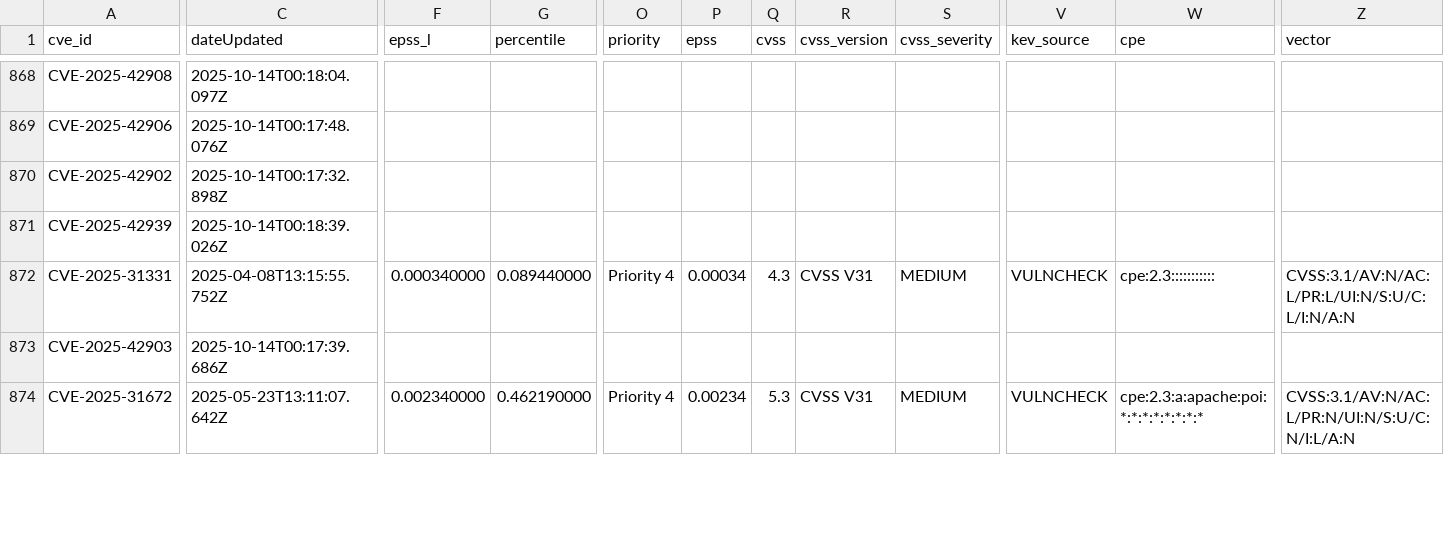
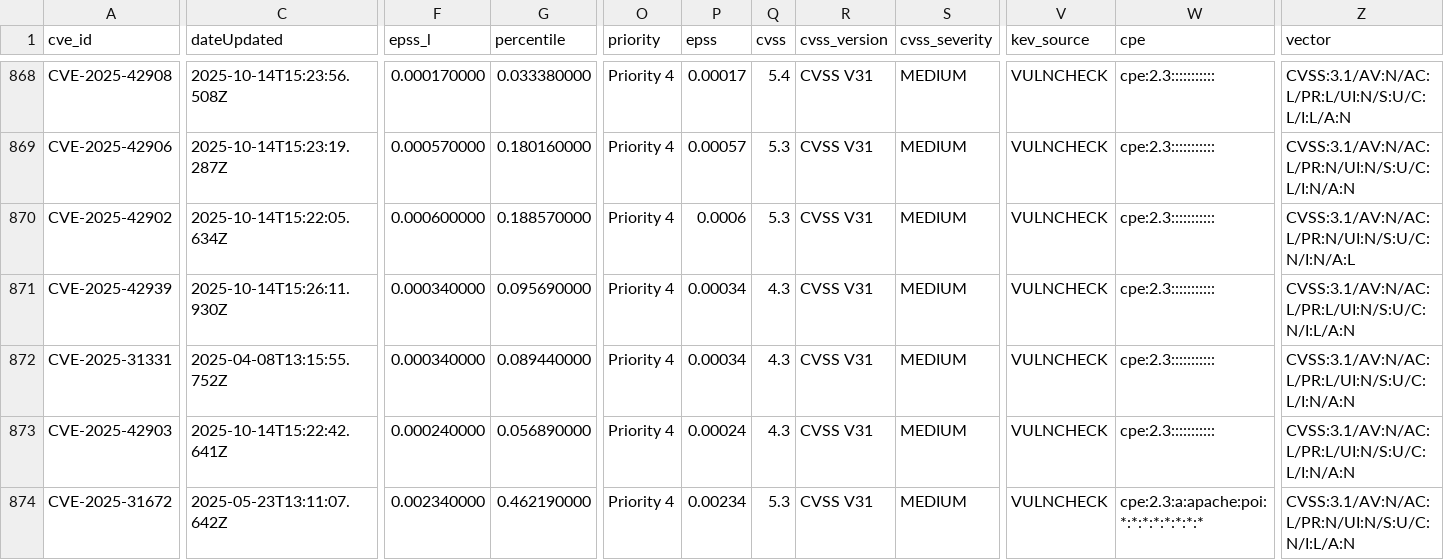
Before and after one commit to rhnux/sap_compass_vulns, a CSV file: data/sap_cve_2025_aws.csv, drawn as a sheet; only a part is shown, gaps mark what is left out; the diff covers the shown part only; the diff names each change by its address in the sheet, - before the commit and + after, or states it on an @@ line.

```diff
--- a/data/sap_cve_2025_aws.csv
+++ b/data/sap_cve_2025_aws.csv
-C868 (dateUpdated): 2025-10-14T00:18:04.097Z
+C868 (dateUpdated): 2025-10-14T15:23:56.508Z
-F868 (epss_l): (empty)
+F868 (epss_l): 0.000170000
-G868 (percentile): (empty)
+G868 (percentile): 0.033380000
-O868:O871 (priority): (empty)
+O868:O871 (priority): Priority 4
-P868 (epss): (empty)
+P868 (epss): 0.00017
-Q868 (cvss): (empty)
+Q868 (cvss): 5.4
-R868:R871 (cvss_version): (empty)
+R868:R871 (cvss_version): CVSS V31
-S868:S871 (cvss_severity): (empty)
+S868:S871 (cvss_severity): MEDIUM
-V868:V871 (kev_source): (empty)
+V868:V871 (kev_source): VULNCHECK
-W868:W871 (cpe): (empty)
+W868:W871 (cpe): cpe:2.3:::::::::::
-Z868 (vector): (empty)
+Z868 (vector): CVSS:3.1/AV:N/AC:L/PR:L/UI:N/S:U/C:L/I:L/A:N
-C869 (dateUpdated): 2025-10-14T00:17:48.076Z
+C869 (dateUpdated): 2025-10-14T15:23:19.287Z
-F869 (epss_l): (empty)
+F869 (epss_l): 0.000570000
-G869 (percentile): (empty)
+G869 (percentile): 0.180160000
-P869 (epss): (empty)
+P869 (epss): 0.00057
-Q869:Q870 (cvss): (empty)
+Q869:Q870 (cvss): 5.3
-Z869 (vector): (empty)
+Z869 (vector): CVSS:3.1/AV:N/AC:L/PR:N/UI:N/S:U/C:L/I:N/A:N
-C870 (dateUpdated): 2025-10-14T00:17:32.898Z
+C870 (dateUpdated): 2025-10-14T15:22:05.634Z
-F870 (epss_l): (empty)
+F870 (epss_l): 0.000600000
-G870 (percentile): (empty)
+G870 (percentile): 0.188570000
-P870 (epss): (empty)
+P870 (epss): 0.0006
-Z870 (vector): (empty)
+Z870 (vector): CVSS:3.1/AV:N/AC:L/PR:N/UI:N/S:U/C:N/I:N/A:L
-C871 (dateUpdated): 2025-10-14T00:18:39.026Z
+C871 (dateUpdated): 2025-10-14T15:26:11.930Z
-F871 (epss_l): (empty)
+F871 (epss_l): 0.000340000
-G871 (percentile): (empty)
+G871 (percentile): 0.095690000
-P871 (epss): (empty)
+P871 (epss): 0.00034
-Q871 (cvss): (empty)
+Q871 (cvss): 4.3
-Z871 (vector): (empty)
+Z871 (vector): CVSS:3.1/AV:N/AC:L/PR:L/UI:N/S:U/C:N/I:L/A:N
-C873 (dateUpdated): 2025-10-14T00:17:39.686Z
+C873 (dateUpdated): 2025-10-14T15:22:42.641Z
-F873 (epss_l): (empty)
+F873 (epss_l): 0.000240000
-G873 (percentile): (empty)
+G873 (percentile): 0.056890000
-O873 (priority): (empty)
+O873 (priority): Priority 4
-P873 (epss): (empty)
+P873 (epss): 0.00024
-Q873 (cvss): (empty)
+Q873 (cvss): 4.3
-R873 (cvss_version): (empty)
+R873 (cvss_version): CVSS V31
-S873 (cvss_severity): (empty)
+S873 (cvss_severity): MEDIUM
-V873 (kev_source): (empty)
+V873 (kev_source): VULNCHECK
-W873 (cpe): (empty)
+W873 (cpe): cpe:2.3:::::::::::
-Z873 (vector): (empty)
+Z873 (vector): CVSS:3.1/AV:N/AC:L/PR:L/UI:N/S:U/C:L/I:N/A:N
```
Also changed, not shown: 1 added row and 61 edited cells elsewhere in this file.
